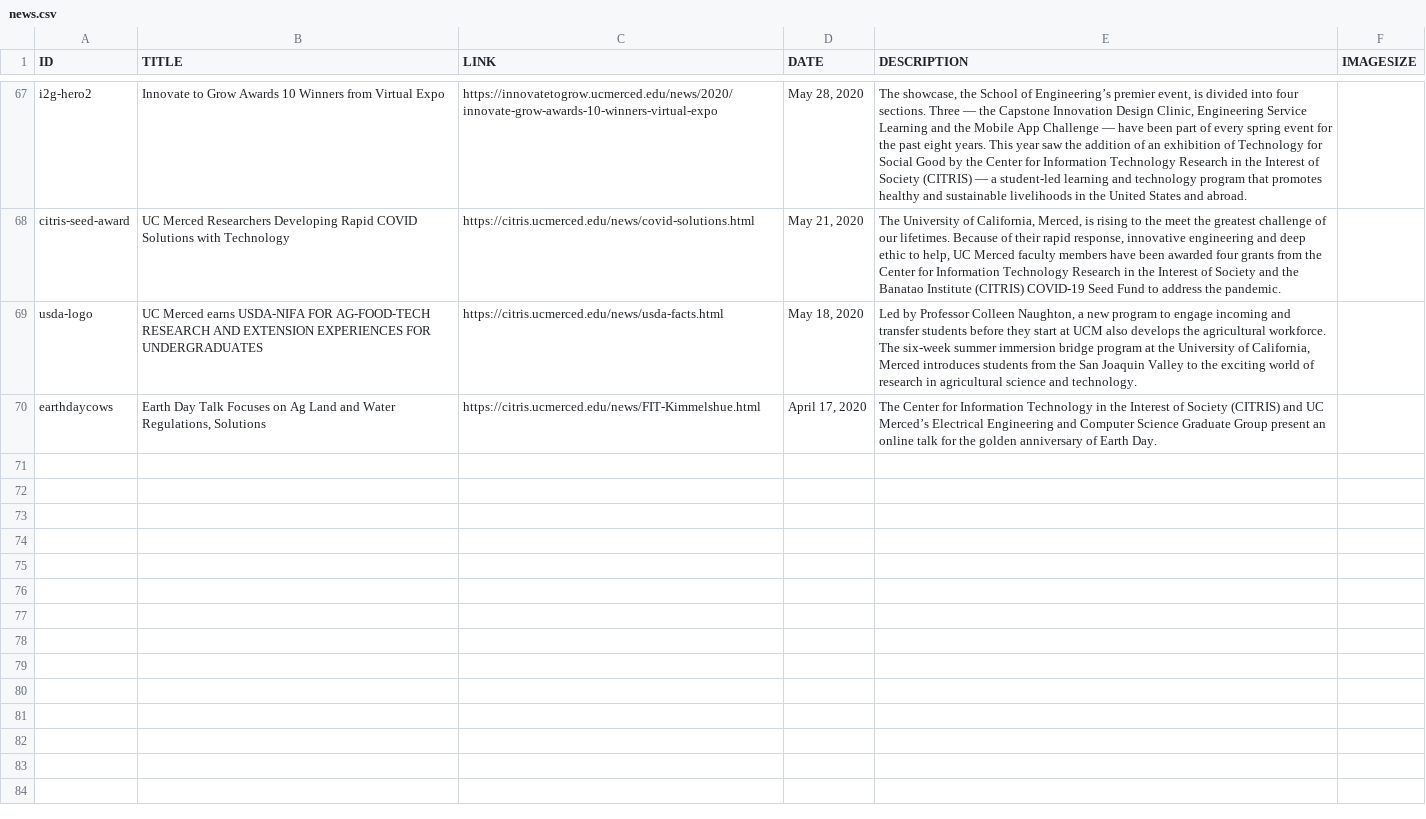
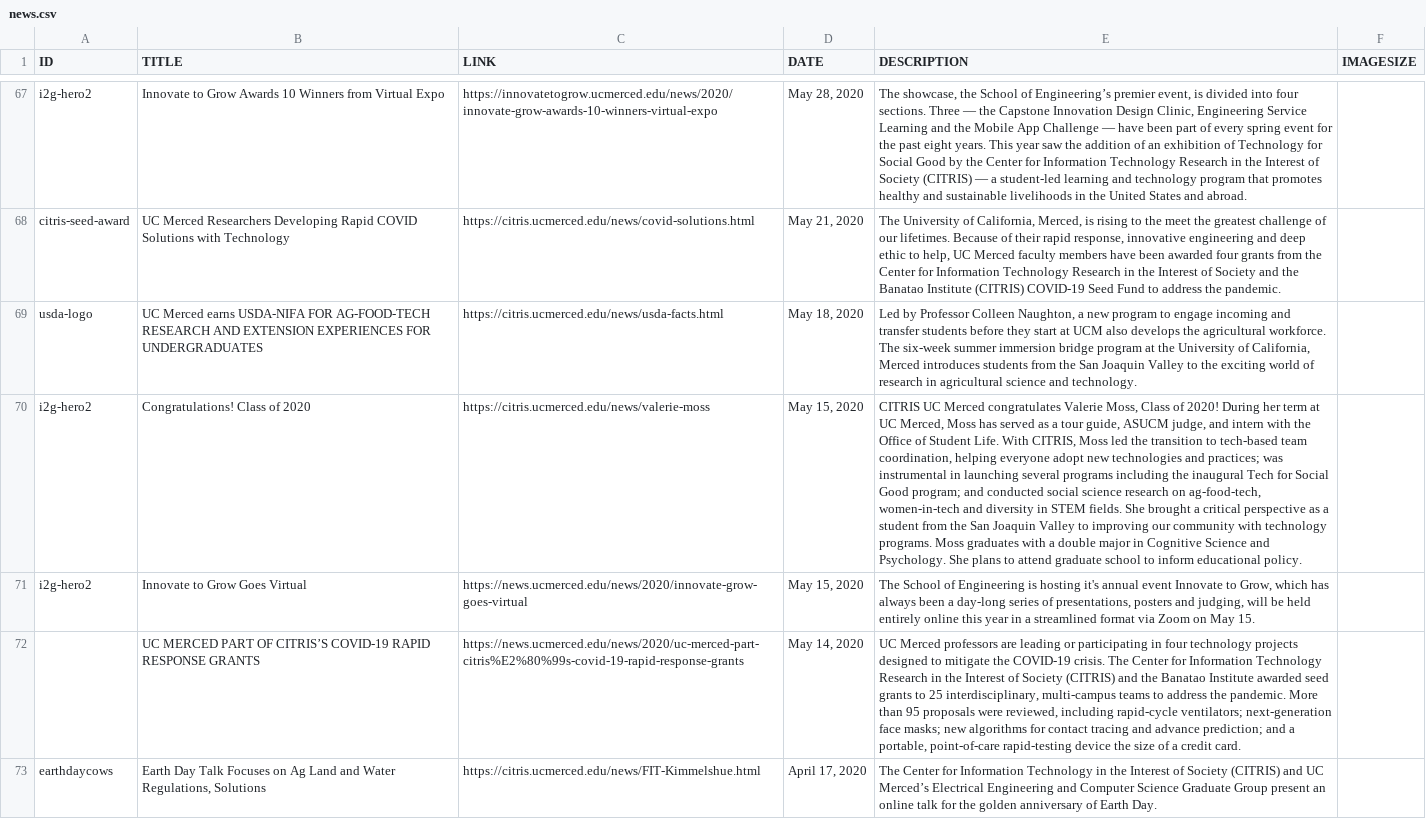
Before and after one commit to citris-ucmerced/citris, a CSV file: news.csv, drawn as a sheet; only a part is shown, gaps mark what is left out; the diff names each change by its address in the sheet, - before the commit and + after, or states it on an @@ line.

Commit message:
removed archived news and made it one tab; fixed the contact page

```diff
--- a/news.csv
+++ b/news.csv
+row 70: i2g-hero2 | Congratulations! Class of 2020 | https://citris.ucmerced.edu/news/valerie-moss | May 15, 2020 | CITRIS UC Merced congratulates Valerie Moss, Class of 2020! During her term at UC Merced, Moss has served as a tour guide, ASUCM judge, and intern with the Office of Student Life. With CITRIS, Moss led the transition to tech-based team coordination, helping everyone adopt new technologies and practices; was instrumental in launching several programs including the inaugural Tech for Social Good program; and conducted social science research on ag-food-tech, women-in-tech and diversity in STEM fields. She brought a critical perspective as a student from the San Joaquin Valley to improving our community with technology programs. Moss graduates with a double major in Cognitive Science and Psychology. She plans to attend graduate school to inform educational policy.
+row 71: i2g-hero2 | Innovate to Grow Goes Virtual | https://news.ucmerced.edu/news/2020/innovate-grow-goes-virtual | May 15, 2020 | The School of Engineering is hosting it's annual event Innovate to Grow, which has always been a day-long series of presentations, posters and judging, will be held entirely online this year in a streamlined format via Zoom on May 15.
+row 72:  | UC MERCED PART OF CITRIS’S COVID-19 RAPID RESPONSE GRANTS | https://news.ucmerced.edu/news/2020/uc-merced-part-citris%E2%80%99s-covid-19-rapid-response-grants | May 14, 2020 | UC Merced professors are leading or participating in four technology projects designed to mitigate the COVID-19 crisis. The Center for Information Technology Research in the Interest of Society (CITRIS) and the Banatao Institute awarded seed grants to 25 interdisciplinary, multi-campus teams to address the pandemic. More than 95 proposals were reviewed, including rapid-cycle ventilators; next-generation face masks; new algorithms for contact tracing and advance prediction; and a portable, point-of-care rapid-testing device the size of a credit card.
```
Also changed, not shown: 7 other files.
